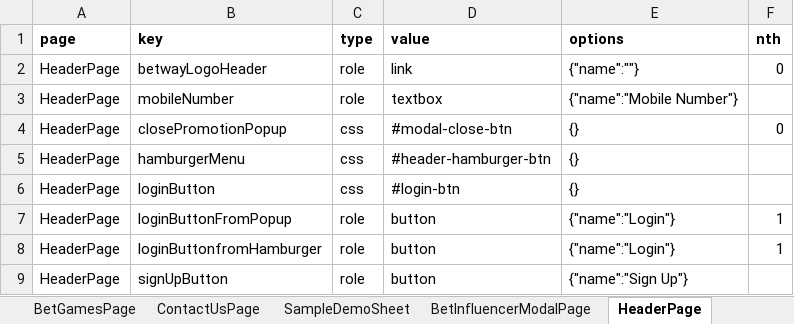
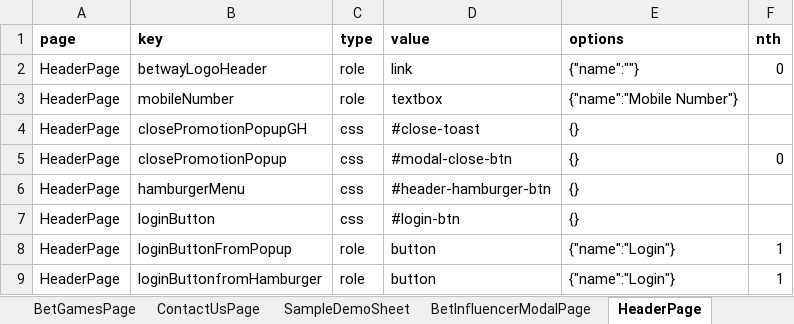
Before and after one commit to betway-don/Betway-Automation, an Excel workbook: src/global/utils/file-utils/locators(2).xlsx, sheet HeaderPage, drawn as a sheet; only a part is shown; the shorter side is filled out with more unchanged rows; values as stored, in another font and other column widths than the file's, no borders; the diff names each change by its address in the sheet, - before the commit and + after, or states it on an @@ line.

```diff
--- a/src/global/utils/file-utils/locators(2).xlsx (sheet HeaderPage)
+++ b/src/global/utils/file-utils/locators(2).xlsx (sheet HeaderPage)
+row 4: HeaderPage | closePromotionPopupGH | css | #close-toast | {}
```
Also changed, not shown: sheet BuildABetPage, sheet MyBetPage, 13 other files.
